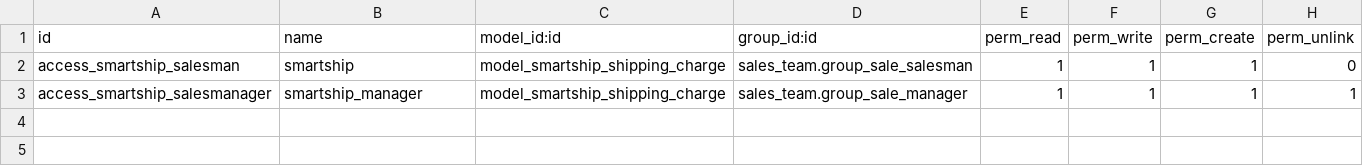
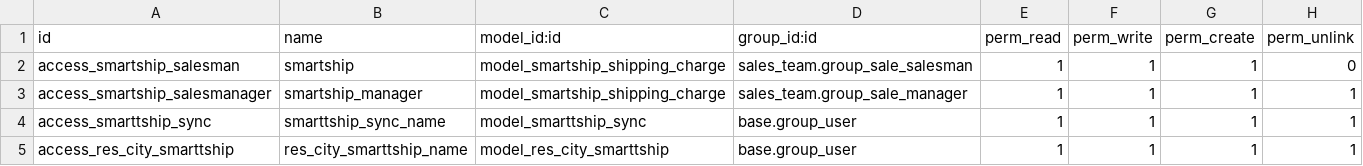
Before and after one commit to smsibghatullah/smartshipp, a CSV file: security/ir.model.access.csv, drawn as a sheet.

Commit message:
Package and city api integration.

```diff
--- a/security/ir.model.access.csv
+++ b/security/ir.model.access.csv
@@ -3 +3,3 @@ access_smartship_salesman,smartship,model_smartship_shipping_charge,sales_team.g
 access_smartship_salesmanager,smartship_manager,model_smartship_shipping_charge,sales_team.group_sale_manager,1,1,1,1
+access_smarttship_sync,smarttship_sync_name,model_smarttship_sync,base.group_user,1,1,1,1
+access_res_city_smarttship,res_city_smarttship_name,model_res_city_smarttship,base.group_user,1,1,1,1
```
Also changed, not shown: 6 other files.
